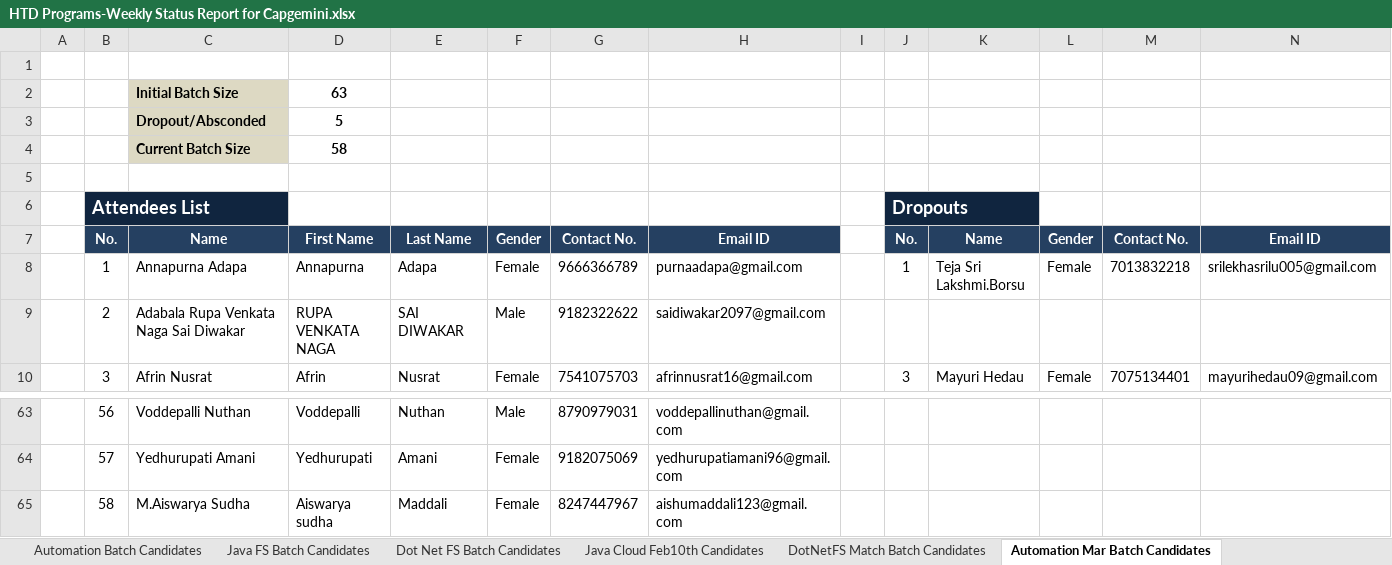
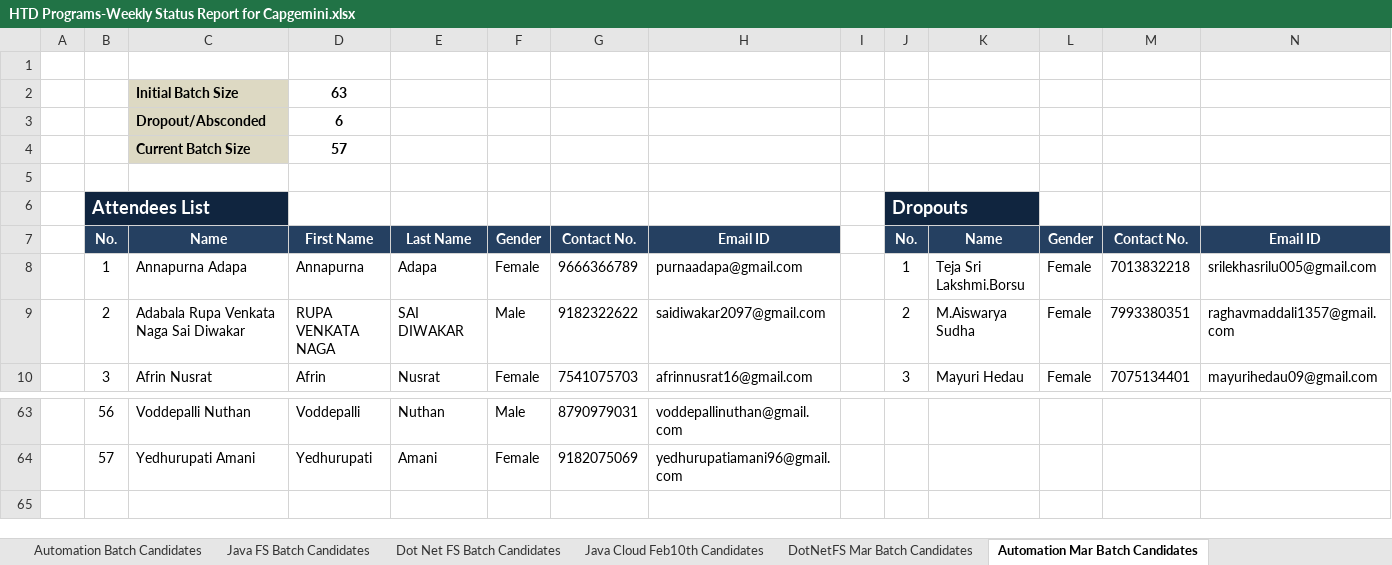
Before and after one commit to Praveen-TestYantra/JSpiders-CG-HTDProgram, an Excel workbook: HTD Programs-Weekly Status Report for Capgemini.xlsx, sheet Automation Mar Batch Candidates, drawn as a sheet; only a part is shown, gaps mark what is left out; values as stored, in another font and other column widths than the file's, no borders; conditional formats not drawn; the diff names each change by its address in the sheet, - before the commit and + after, or states it on an @@ line.

```diff
--- a/HTD Programs-Weekly Status Report for Capgemini.xlsx (sheet Automation Mar Batch Candidates)
+++ b/HTD Programs-Weekly Status Report for Capgemini.xlsx (sheet Automation Mar Batch Candidates)
-sheet tab: DotNetFS Match Batch Candidates
+sheet tab: DotNetFS Mar Batch Candidates
-D3: 5
+D3: 6
-D4: 58
+D4: 57
-J9: (empty)
+J9: 2
-K9: (empty)
+K9: M.Aiswarya Sudha
-L9: (empty)
+L9: Female
-M9: (empty)
+M9: 7993380351
-N9: (empty)
+N9: raghavmaddali1357@gmail.com
-row 65:  | 58 | M.Aiswarya Sudha | Aiswarya sudha | Maddali | Female | 8247447967 | aishumaddali123@gmail.com
```
Also changed, not shown: sheet Dot Net FS Batch Candidates, sheet Summary, formulas that keep their value, charts or pictures.
